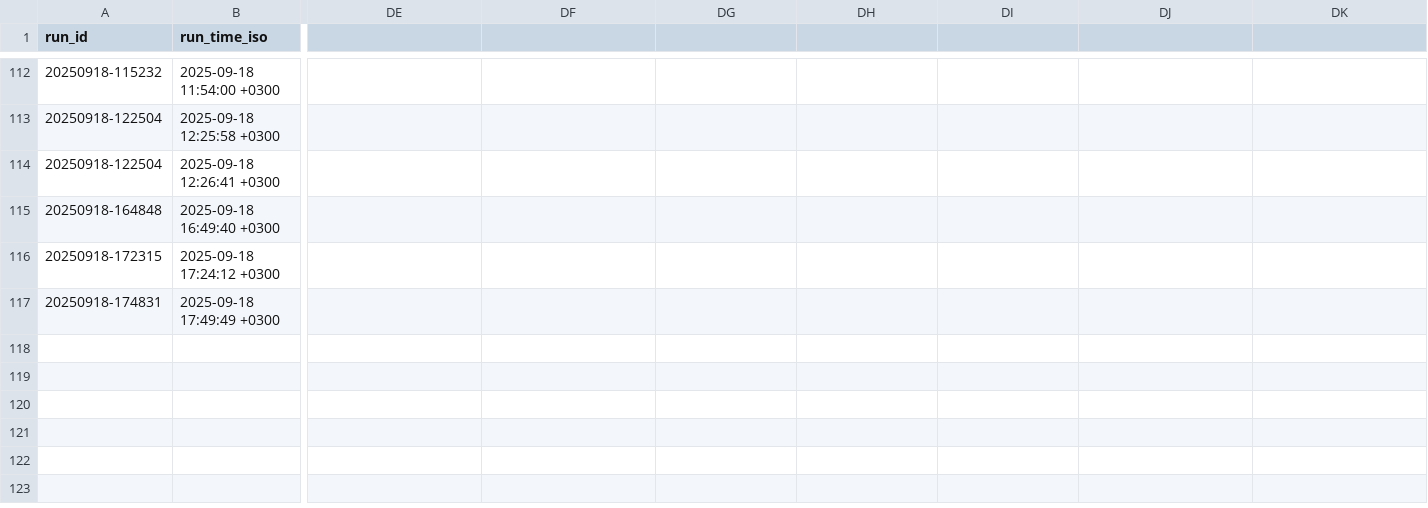
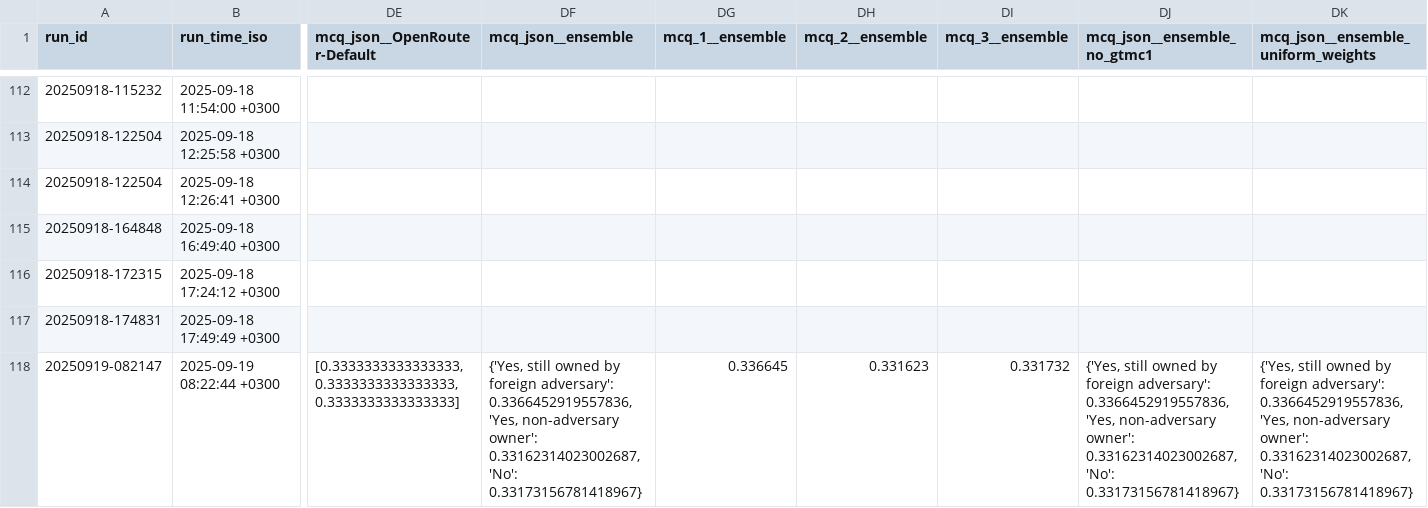
Before and after one commit to Metaculus/metac-bot-template, a CSV file: forecasts.csv, drawn as a sheet; only a part is shown, gaps mark what is left out; rows hold the shown columns only; the diff covers the shown part only; the diff names each change by its address in the sheet, - before the commit and + after, or states it on an @@ line.

```diff
--- a/forecasts.csv
+++ b/forecasts.csv
-DE1: (empty)
+DE1: mcq_json__OpenRouter-Default
-DF1: (empty)
+DF1: mcq_json__ensemble
-DG1: (empty)
+DG1: mcq_1__ensemble
-DH1: (empty)
+DH1: mcq_2__ensemble
-DI1: (empty)
+DI1: mcq_3__ensemble
-DJ1: (empty)
+DJ1: mcq_json__ensemble_no_gtmc1
-DK1: (empty)
+DK1: mcq_json__ensemble_uniform_weights
+row 118: 20250919-082147 | 2025-09-19 08:22:44 +0300 | [0.3333333333333333, 0.3333333333333333, 0.3333333333333333] | {'Yes, still owned by foreign adversary': 0.3366452919557836, 'Yes, non-adversary owner': 0.33162314023002687, 'No': 0.33173156781418967} | 0.336645 | 0.331623 | 0.331732 | {'Yes, still owned by foreign adversary': 0.3366452919557836, 'Yes, non-adversary owner': 0.33162314023002687, 'No': 0.33173156781418967} | {'Yes, still owned by foreign adversary': 0.3366452919557836, 'Yes, non-adversary owner': 0.33162314023002687, 'No': 0.33173156781418967}
```
Also changed, not shown: 8 edited cells elsewhere in this file, 1 other file.
